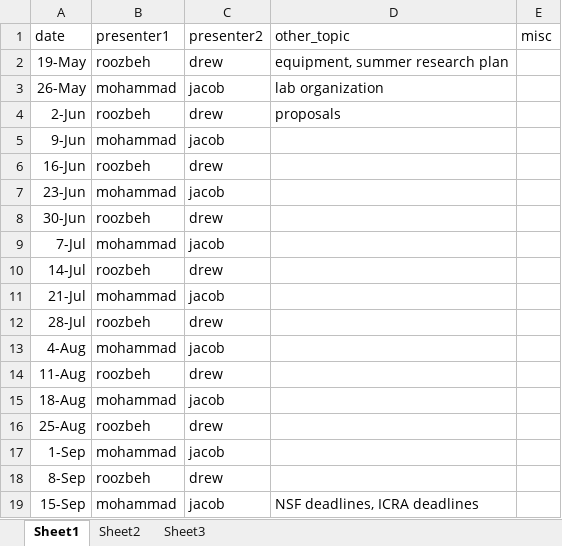
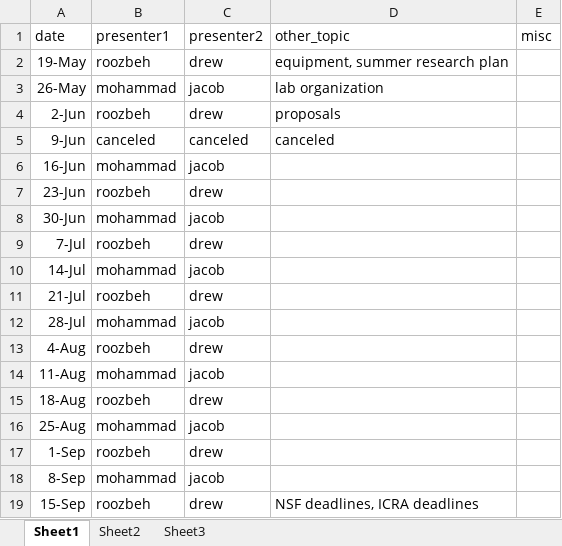
Before and after one commit to idealabasu/idealab_jekyll_source, an Excel workbook: _data/meeting_schedule.xlsx, sheet Sheet1, drawn as a sheet; values as stored, in another font and other column widths than the file's, no borders; the diff names each change by its address in the sheet, - before the commit and + after, or states it on an @@ line.

Commit message:
updated schedule

```diff
--- a/_data/meeting_schedule.xlsx (sheet Sheet1)
+++ b/_data/meeting_schedule.xlsx (sheet Sheet1)
-B5 (presenter1): mohammad
+B5 (presenter1): canceled
-C5 (presenter2): jacob
+C5 (presenter2): canceled
-D5 (other_topic): (empty)
+D5 (other_topic): canceled
-B6 (presenter1): roozbeh
+B6 (presenter1): mohammad
-C6 (presenter2): drew
+C6 (presenter2): jacob
-B7 (presenter1): mohammad
+B7 (presenter1): roozbeh
-C7 (presenter2): jacob
+C7 (presenter2): drew
-B8 (presenter1): roozbeh
+B8 (presenter1): mohammad
-C8 (presenter2): drew
+C8 (presenter2): jacob
-B9 (presenter1): mohammad
+B9 (presenter1): roozbeh
-C9 (presenter2): jacob
+C9 (presenter2): drew
-B10 (presenter1): roozbeh
+B10 (presenter1): mohammad
-C10 (presenter2): drew
+C10 (presenter2): jacob
-B11 (presenter1): mohammad
+B11 (presenter1): roozbeh
-C11 (presenter2): jacob
+C11 (presenter2): drew
-B12 (presenter1): roozbeh
+B12 (presenter1): mohammad
-C12 (presenter2): drew
+C12 (presenter2): jacob
-B13 (presenter1): mohammad
+B13 (presenter1): roozbeh
-C13 (presenter2): jacob
+C13 (presenter2): drew
-B14 (presenter1): roozbeh
+B14 (presenter1): mohammad
-C14 (presenter2): drew
+C14 (presenter2): jacob
-B15 (presenter1): mohammad
+B15 (presenter1): roozbeh
-C15 (presenter2): jacob
+C15 (presenter2): drew
-B16 (presenter1): roozbeh
+B16 (presenter1): mohammad
-C16 (presenter2): drew
+C16 (presenter2): jacob
-B17 (presenter1): mohammad
+B17 (presenter1): roozbeh
-C17 (presenter2): jacob
+C17 (presenter2): drew
-B18 (presenter1): roozbeh
+B18 (presenter1): mohammad
-C18 (presenter2): drew
+C18 (presenter2): jacob
-B19 (presenter1): mohammad
+B19 (presenter1): roozbeh
-C19 (presenter2): jacob
+C19 (presenter2): drew
```
Also changed, not shown: 1 other file.
